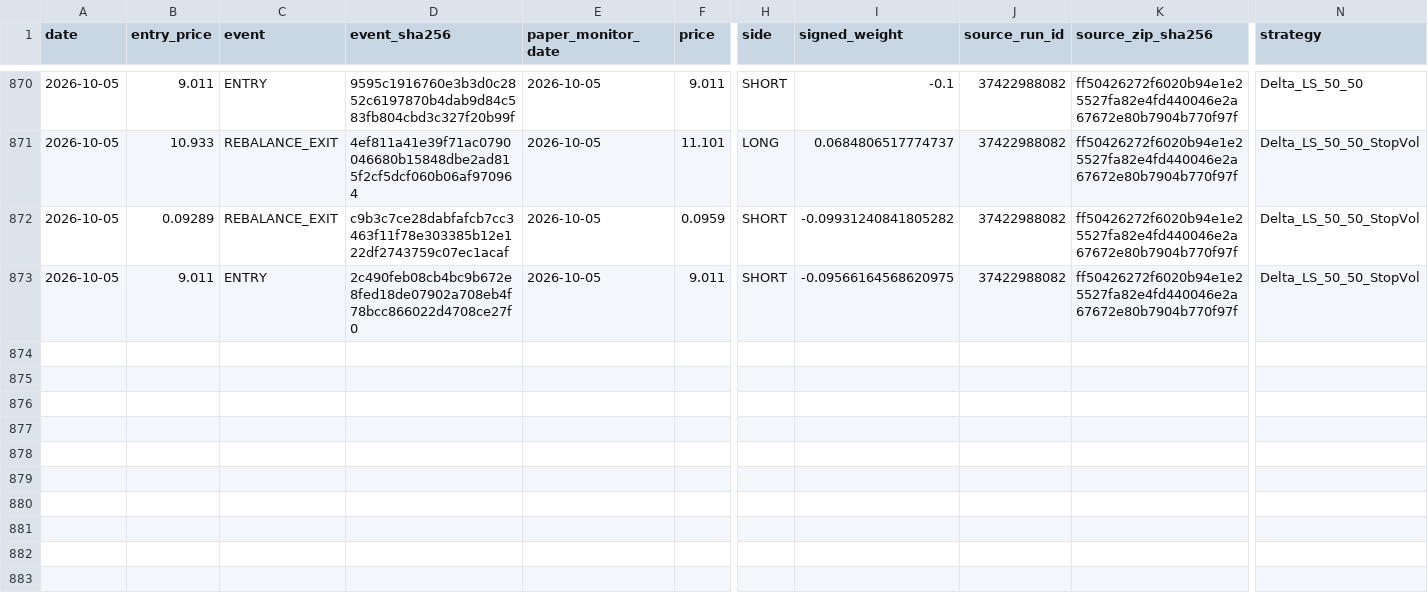
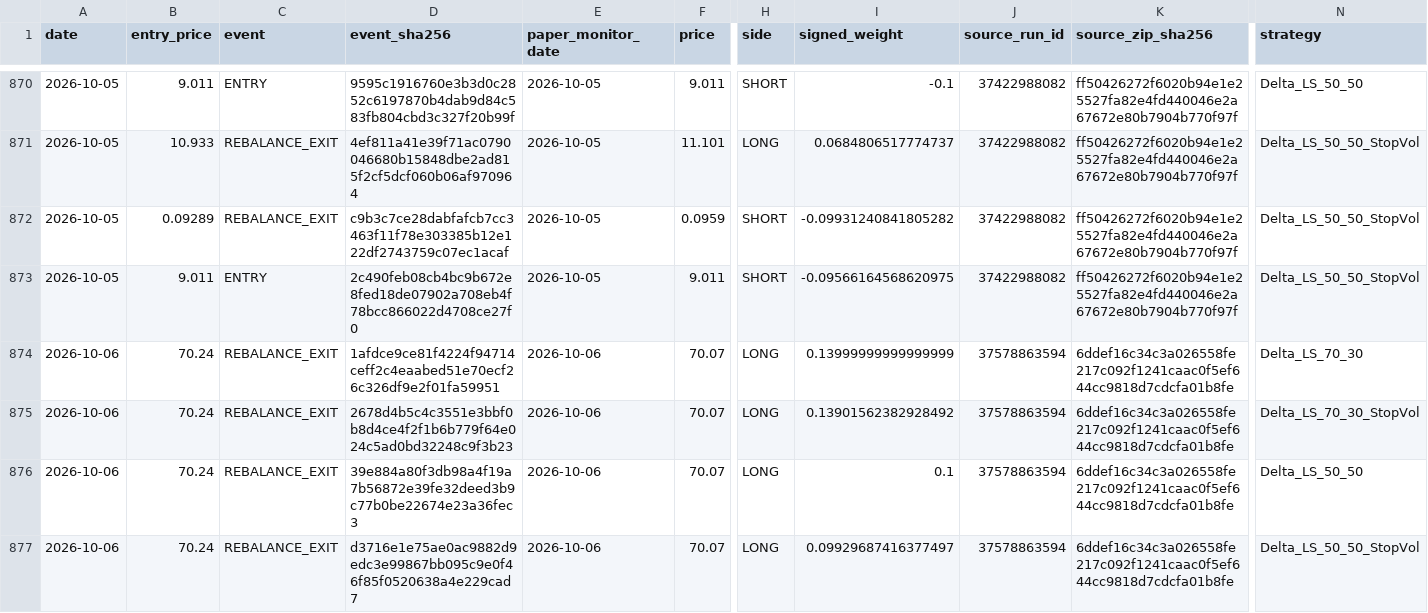
Before and after one commit to vmasardinha-coder/QRDS, a CSV file: runtime/ledgers/delta_paper_monitor/TRADE_EVENTS.csv, drawn as a sheet; only a part is shown, gaps mark what is left out; rows hold the shown columns only; the diff names each change by its address in the sheet, - before the commit and + after, or states it on an @@ line.

```diff
--- a/runtime/ledgers/delta_paper_monitor/TRADE_EVENTS.csv
+++ b/runtime/ledgers/delta_paper_monitor/TRADE_EVENTS.csv
+row 874: 2026-10-06 | 70.24 | REBALANCE_EXIT | 1afdce9ce81f4224f94714ceff2c4eaabed51e70ecf26c326df9e2f01fa59951 | 2026-10-06 | 70.07 | LONG | 0.13999999999999999 | 37578863594 | 6ddef16c34c3a026558fe217c092f1241caac0f5ef644cc9818d7cdcfa01b8fe | Delta_LS_70_30
+row 875: 2026-10-06 | 70.24 | REBALANCE_EXIT | 2678d4b5c4c3551e3bbf0b8d4ce4f2f1b6b779f64e024c5ad0bd32248c9f3b23 | 2026-10-06 | 70.07 | LONG | 0.13901562382928492 | 37578863594 | 6ddef16c34c3a026558fe217c092f1241caac0f5ef644cc9818d7cdcfa01b8fe | Delta_LS_70_30_StopVol
+row 876: 2026-10-06 | 70.24 | REBALANCE_EXIT | 39e884a80f3db98a4f19a7b56872e39fe32deed3b9c77b0be22674e23a36fec3 | 2026-10-06 | 70.07 | LONG | 0.1 | 37578863594 | 6ddef16c34c3a026558fe217c092f1241caac0f5ef644cc9818d7cdcfa01b8fe | Delta_LS_50_50
+row 877: 2026-10-06 | 70.24 | REBALANCE_EXIT | d3716e1e75ae0ac9882d9edc3e99867bb095c9e0f46f85f0520638a4e229cad7 | 2026-10-06 | 70.07 | LONG | 0.09929687416377497 | 37578863594 | 6ddef16c34c3a026558fe217c092f1241caac0f5ef644cc9818d7cdcfa01b8fe | Delta_LS_50_50_StopVol
```
Also changed, not shown: runtime/ledgers/delta_paper_monitor/DAILY_NAV.csv, runtime/ledgers/delta_paper_monitor/POSITIONS_HISTORY.csv, 5 other files.
